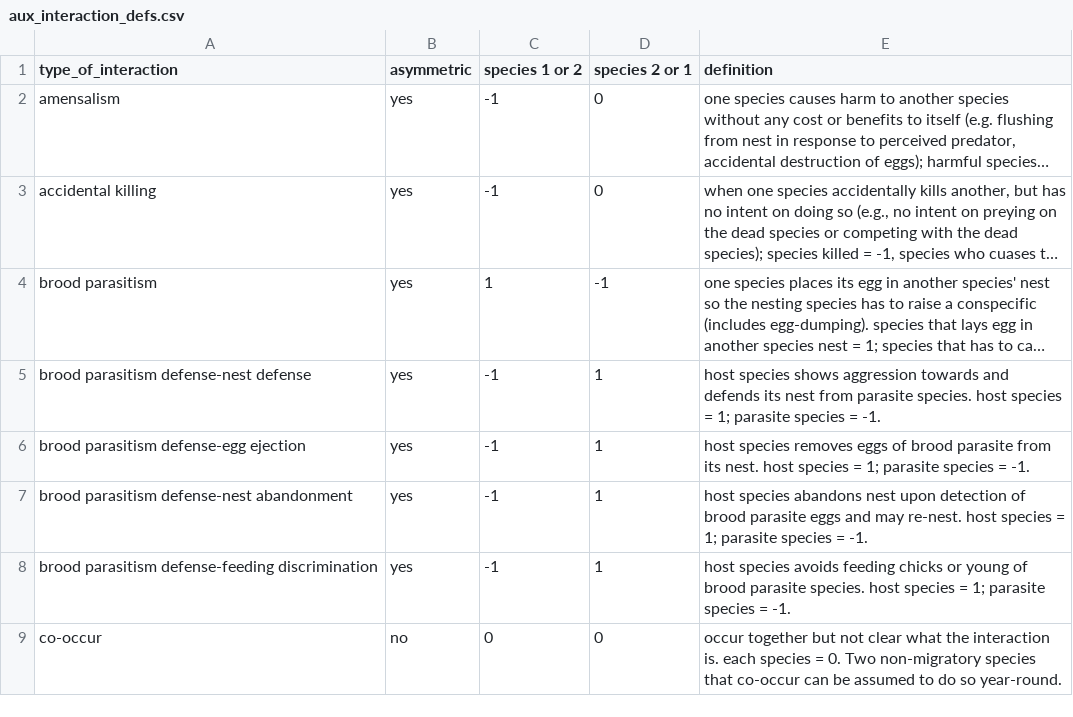
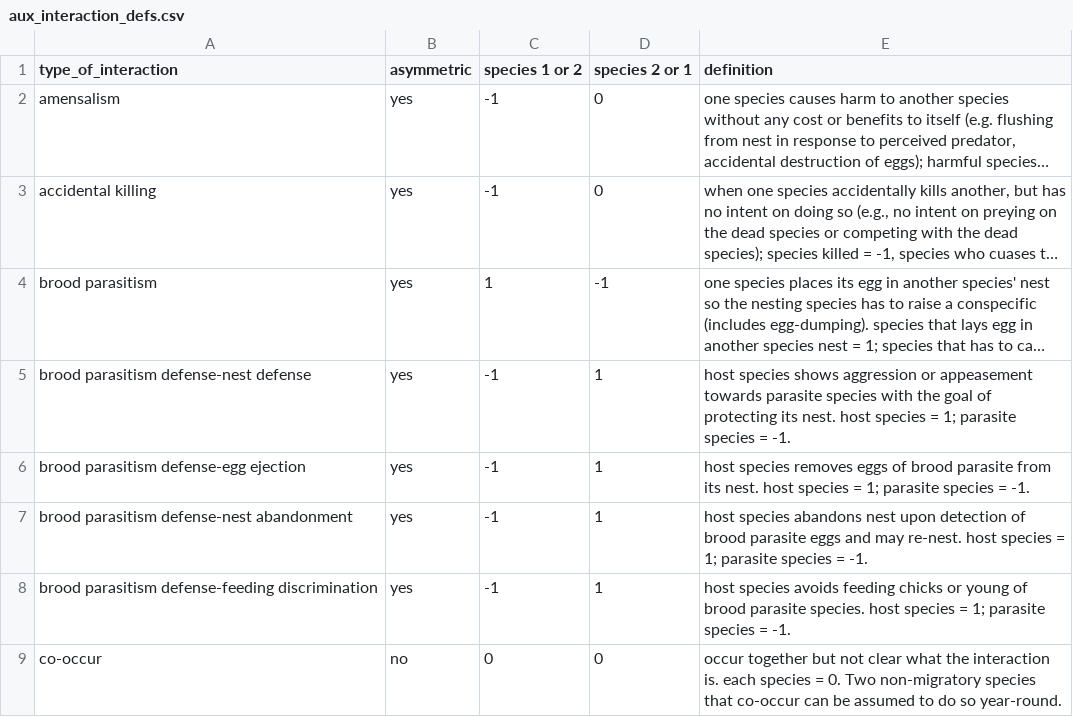
Before and after one commit to SpaCE-Lab-MSU/Avian-Interaction-Database, a CSV file: data/L0/aux_interaction_defs.csv, drawn as a sheet; only a part is shown; long unchanged cells end in …; the diff names each change by its address in the sheet, - before the commit and + after, or states it on an @@ line.

Commit message:
Update aux_interaction_defs.csv

```diff
--- a/data/L0/aux_interaction_defs.csv
+++ b/data/L0/aux_interaction_defs.csv
-E5 (definition): …shows aggression towards and defends its nest from parasite species. host species…
+E5 (definition): …shows aggression or appeasement towards parasite species with the goal of protecting its nest. host species…
```
